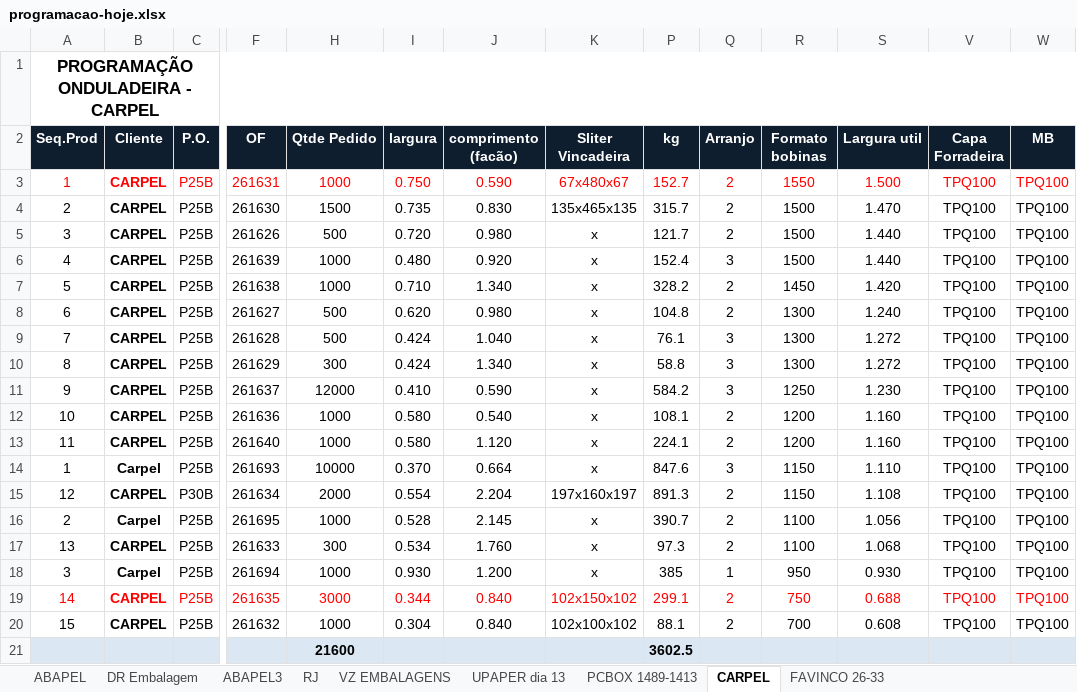
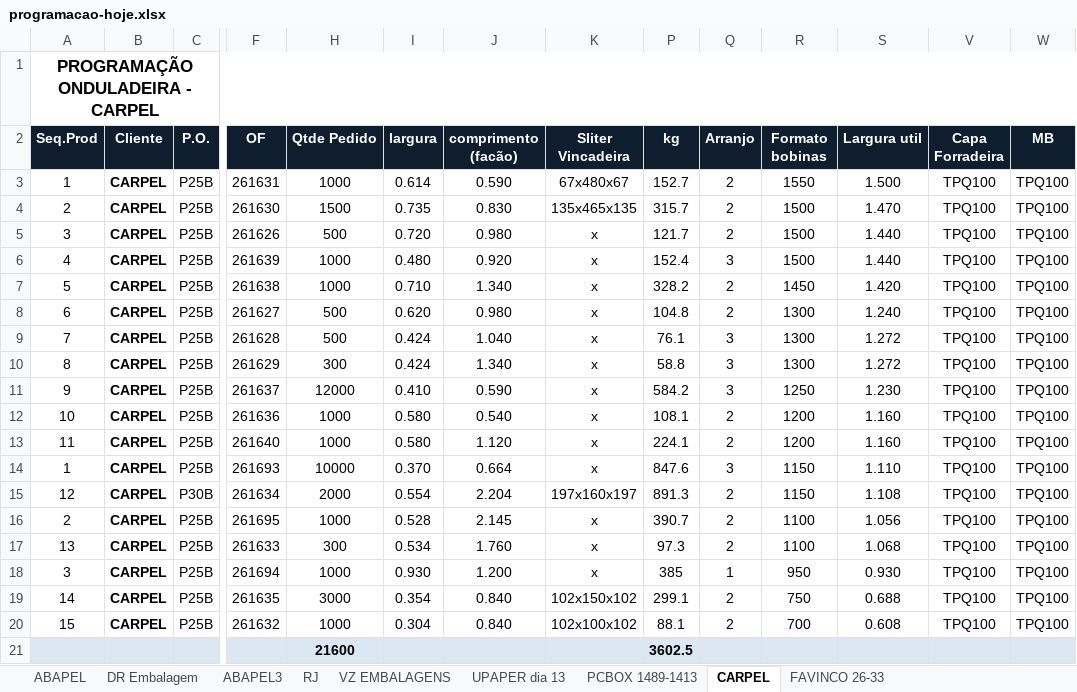
Before and after one commit to marcilianocamargo-stack/Romaneio, an Excel workbook: programacao-hoje.xlsx, sheet CARPEL, drawn as a sheet; only a part is shown, gaps mark what is left out; values as stored, in another font and other column widths than the file's, no borders; the diff covers the shown part only; the diff names each change by its address in the sheet, - before the commit and + after, or states it on an @@ line.

```diff
--- a/programacao-hoje.xlsx (sheet CARPEL)
+++ b/programacao-hoje.xlsx (sheet CARPEL)
-A3:C3 text colour: #FF0000
+A3:C3 text colour: black
-F3 text colour: #FF0000
+F3 text colour: black
-H3:K3 text colour: #FF0000
+H3:K3 text colour: black
-I3 (largura): 0.750
+I3 (largura): 0.614
-P3:S3 text colour: #FF0000
+P3:S3 text colour: black
-V3:W3 text colour: #FF0000
+V3:W3 text colour: black
-B14 (Cliente): Carpel
+B14 (Cliente): CARPEL
-B16 (Cliente): Carpel
+B16 (Cliente): CARPEL
-B18 (Cliente): Carpel
+B18 (Cliente): CARPEL
-A19:C19 text colour: #FF0000
+A19:C19 text colour: black
-F19 text colour: #FF0000
+F19 text colour: black
-H19:K19 text colour: #FF0000
+H19:K19 text colour: black
-I19 (largura): 0.344
+I19 (largura): 0.354
-P19:S19 text colour: #FF0000
+P19:S19 text colour: black
-V19:W19 text colour: #FF0000
+V19:W19 text colour: black
```
Also changed, not shown: cell formats elsewhere in this sheet, other sheet tabs.
